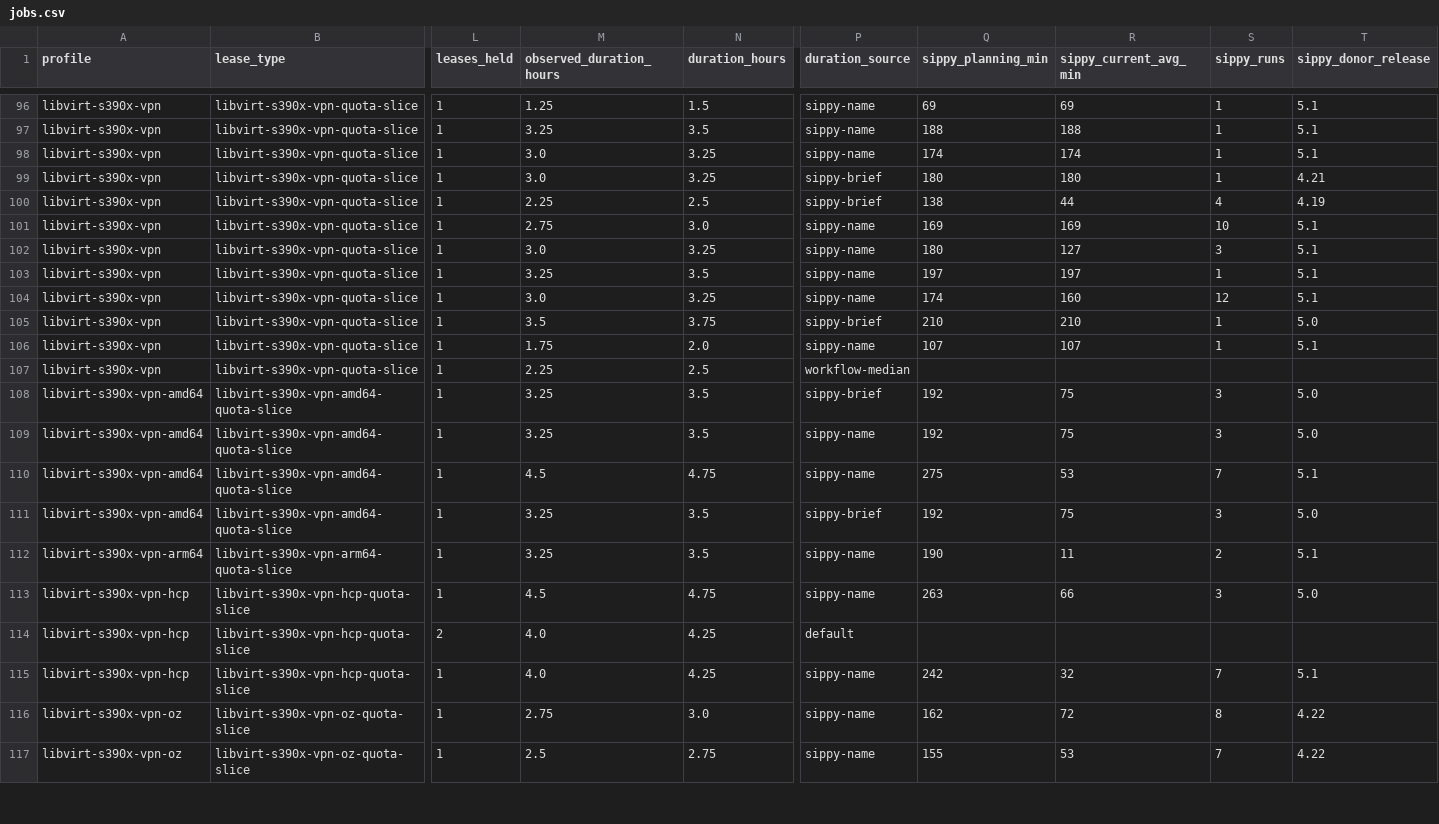
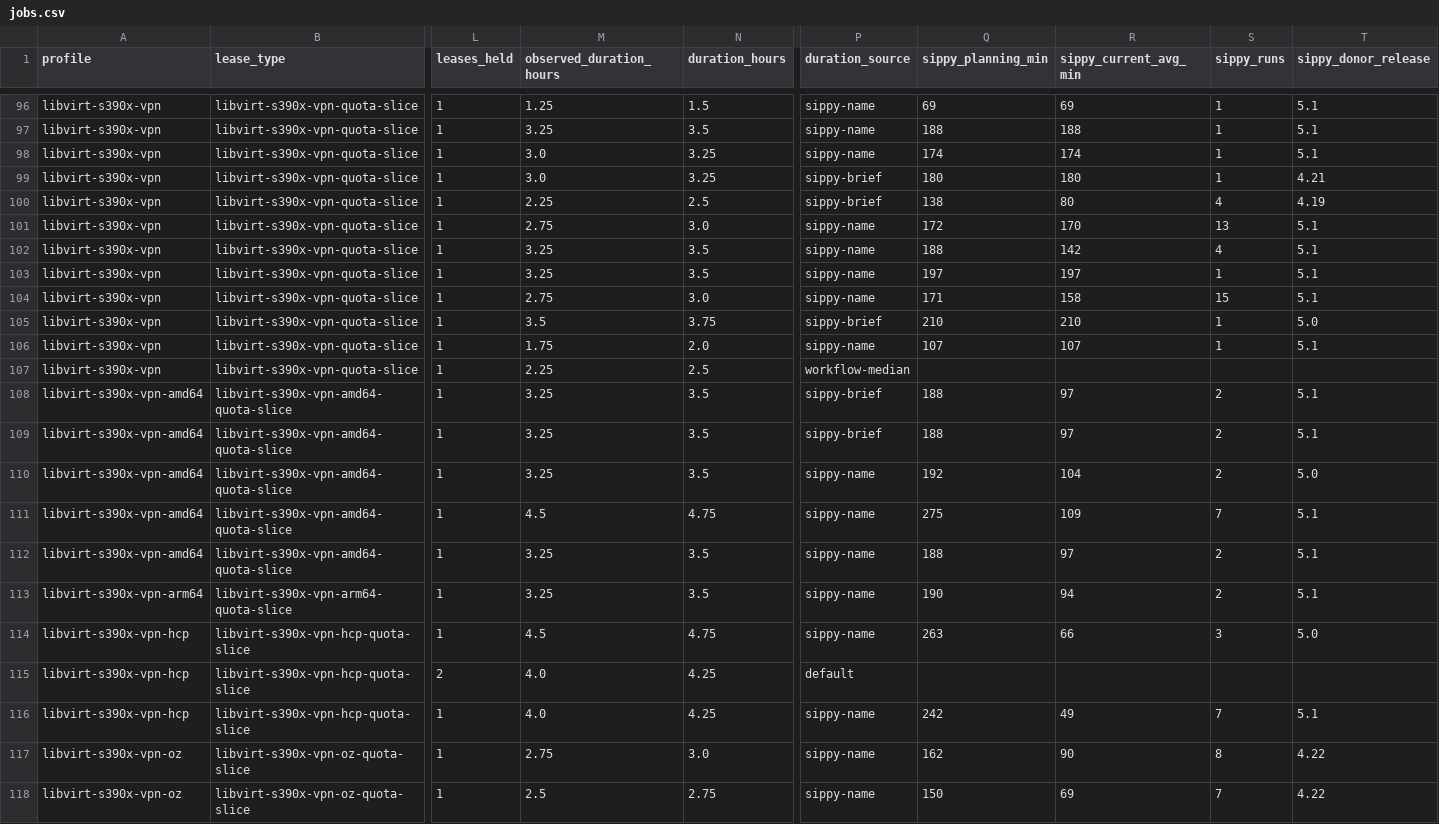
Before and after one commit to ibm-adarsh/ibmz-lease-capacity, a CSV file: docs/jobs.csv, drawn as a sheet; only a part is shown, gaps mark what is left out; addresses are those after the commit; rows hold the shown columns only; the diff covers the shown part only; the diff names each change by its address in the sheet, - before the commit and + after, or states it on an @@ line.

```diff
--- a/docs/jobs.csv
+++ b/docs/jobs.csv
-R100 (sippy_current_avg_min): 44
+R100 (sippy_current_avg_min): 80
-Q101 (sippy_planning_min): 169
+Q101 (sippy_planning_min): 172
-R101 (sippy_current_avg_min): 169
+R101 (sippy_current_avg_min): 170
-S101 (sippy_runs): 10
+S101 (sippy_runs): 13
-M102 (observed_duration_hours): 3.0
+M102 (observed_duration_hours): 3.25
-N102 (duration_hours): 3.25
+N102 (duration_hours): 3.5
-Q102 (sippy_planning_min): 180
+Q102 (sippy_planning_min): 188
-R102 (sippy_current_avg_min): 127
+R102 (sippy_current_avg_min): 142
-S102 (sippy_runs): 3
+S102 (sippy_runs): 4
-M104 (observed_duration_hours): 3.0
+M104 (observed_duration_hours): 2.75
-N104 (duration_hours): 3.25
+N104 (duration_hours): 3.0
-Q104 (sippy_planning_min): 174
+Q104 (sippy_planning_min): 171
-R104 (sippy_current_avg_min): 160
+R104 (sippy_current_avg_min): 158
-S104 (sippy_runs): 12
+S104 (sippy_runs): 15
-Q108 (sippy_planning_min): 192
+Q108 (sippy_planning_min): 188
-R108 (sippy_current_avg_min): 75
+R108 (sippy_current_avg_min): 97
-S108 (sippy_runs): 3
+S108 (sippy_runs): 2
-T108 (sippy_donor_release): 5.0
+T108 (sippy_donor_release): 5.1
+row 109: libvirt-s390x-vpn-amd64 | libvirt-s390x-vpn-amd64-quota-slice | 1 | 3.25 | 3.5 | sippy-brief | 188 | 97 | 2 | 5.1
-R110 (sippy_current_avg_min): 75
+R110 (sippy_current_avg_min): 104
-S110 (sippy_runs): 3
+S110 (sippy_runs): 2
-R111 (sippy_current_avg_min): 53
+R111 (sippy_current_avg_min): 109
-P112 (duration_source): sippy-brief
+P112 (duration_source): sippy-name
-Q112 (sippy_planning_min): 192
+Q112 (sippy_planning_min): 188
-R112 (sippy_current_avg_min): 75
+R112 (sippy_current_avg_min): 97
-S112 (sippy_runs): 3
+S112 (sippy_runs): 2
-T112 (sippy_donor_release): 5.0
+T112 (sippy_donor_release): 5.1
-R113 (sippy_current_avg_min): 11
+R113 (sippy_current_avg_min): 94
-R116 (sippy_current_avg_min): 32
+R116 (sippy_current_avg_min): 49
-R117 (sippy_current_avg_min): 72
+R117 (sippy_current_avg_min): 90
-Q118 (sippy_planning_min): 155
+Q118 (sippy_planning_min): 150
-R118 (sippy_current_avg_min): 53
+R118 (sippy_current_avg_min): 69
```
Also changed, not shown: 31 edited cells elsewhere in this file, 3 other files.
